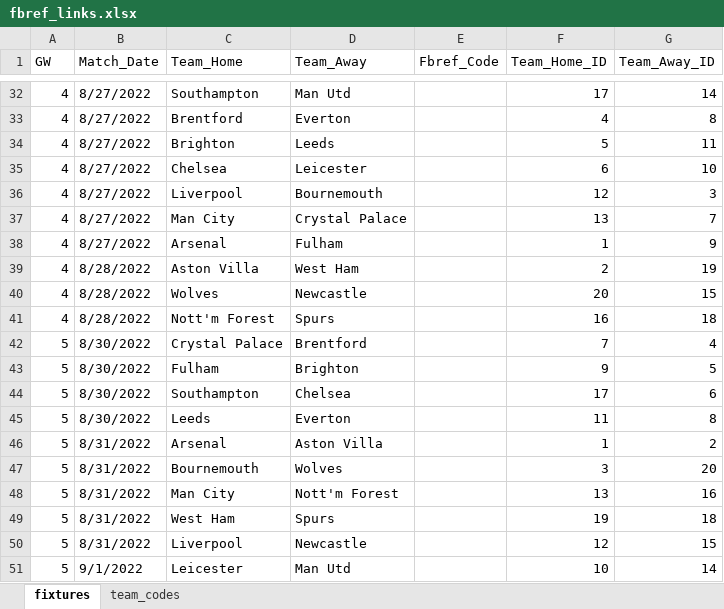
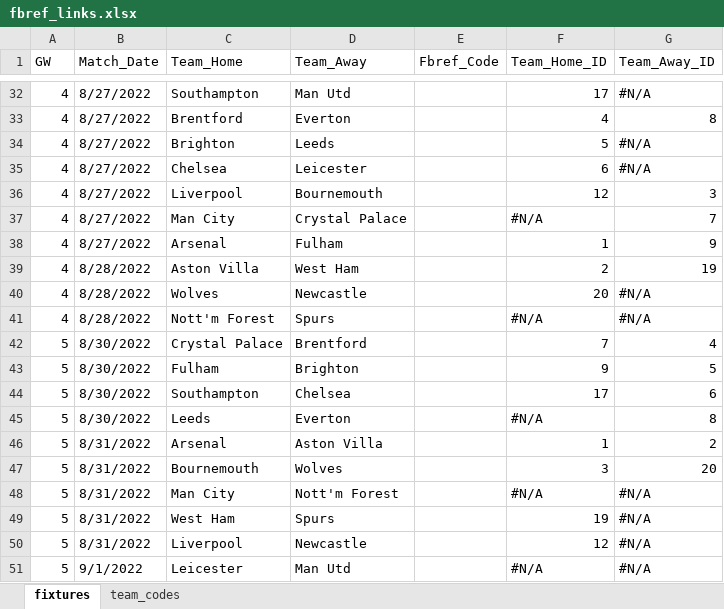
Before and after one commit to nybergsh/fantasy-pl, an Excel workbook: mapping_files/fbref_links.xlsx, sheet fixtures, drawn as a sheet; only a part is shown, gaps mark what is left out; values as stored, in another font and other column widths than the file's, no cell formats; the diff covers the shown part only; the diff names each change by its address in the sheet, - before the commit and + after, or states it on an @@ line.

```diff
--- a/mapping_files/fbref_links.xlsx (sheet fixtures)
+++ b/mapping_files/fbref_links.xlsx (sheet fixtures)
-G32 (Team_Away_ID): 14
+G32 (Team_Away_ID): #N/A
-G34 (Team_Away_ID): 11
+G34 (Team_Away_ID): #N/A
-G35 (Team_Away_ID): 10
+G35 (Team_Away_ID): #N/A
-F37 (Team_Home_ID): 13
+F37 (Team_Home_ID): #N/A
-G40 (Team_Away_ID): 15
+G40 (Team_Away_ID): #N/A
-F41 (Team_Home_ID): 16
+F41 (Team_Home_ID): #N/A
-G41 (Team_Away_ID): 18
+G41 (Team_Away_ID): #N/A
-F45 (Team_Home_ID): 11
+F45 (Team_Home_ID): #N/A
-F48 (Team_Home_ID): 13
+F48 (Team_Home_ID): #N/A
-G48 (Team_Away_ID): 16
+G48 (Team_Away_ID): #N/A
-G49 (Team_Away_ID): 18
+G49 (Team_Away_ID): #N/A
-G50 (Team_Away_ID): 15
+G50 (Team_Away_ID): #N/A
-F51 (Team_Home_ID): 10
+F51 (Team_Home_ID): #N/A
-G51 (Team_Away_ID): 14
+G51 (Team_Away_ID): #N/A
```
Also changed, not shown: 21 edited cells elsewhere in this sheet, sheet team_codes, cell formats, mapping_files/player_fbref_fpl.xlsx, 8 other files.
